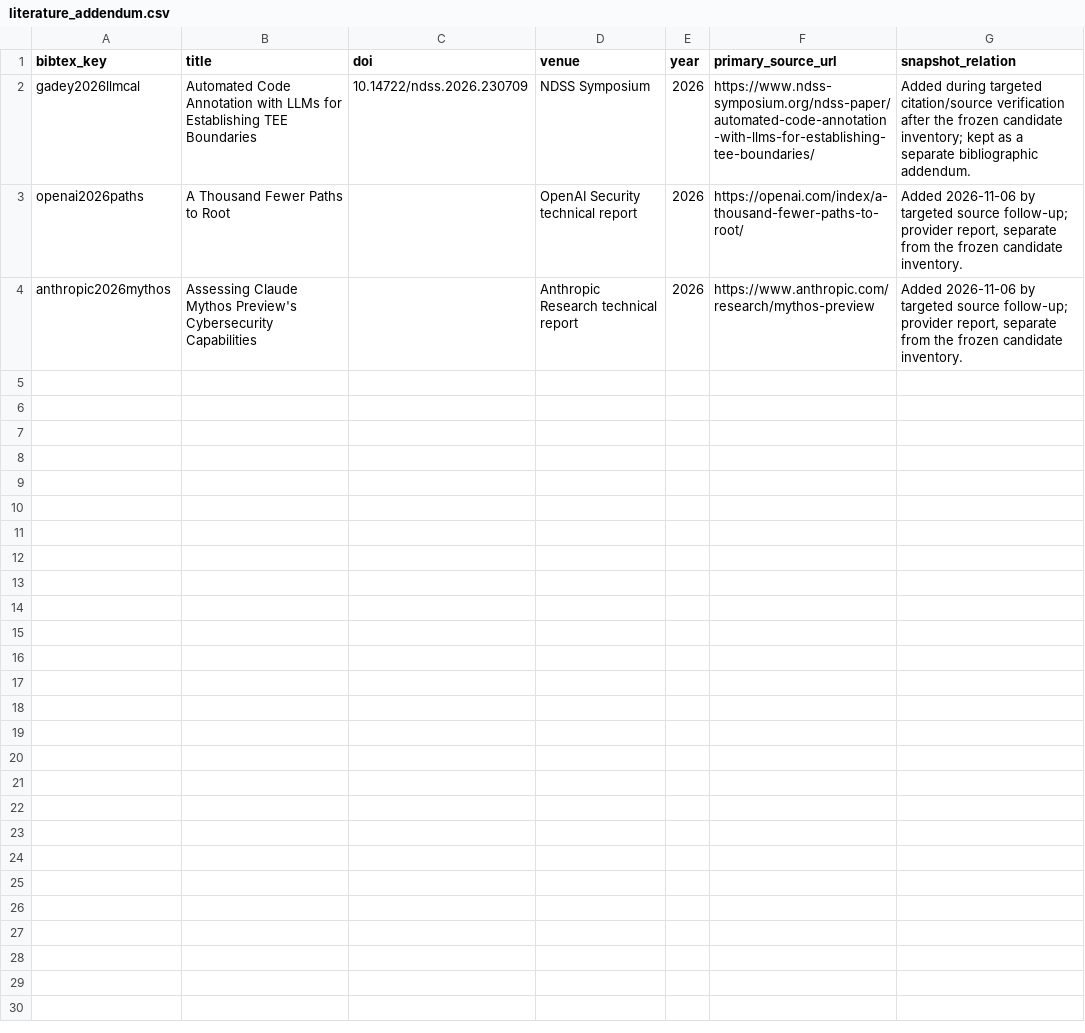
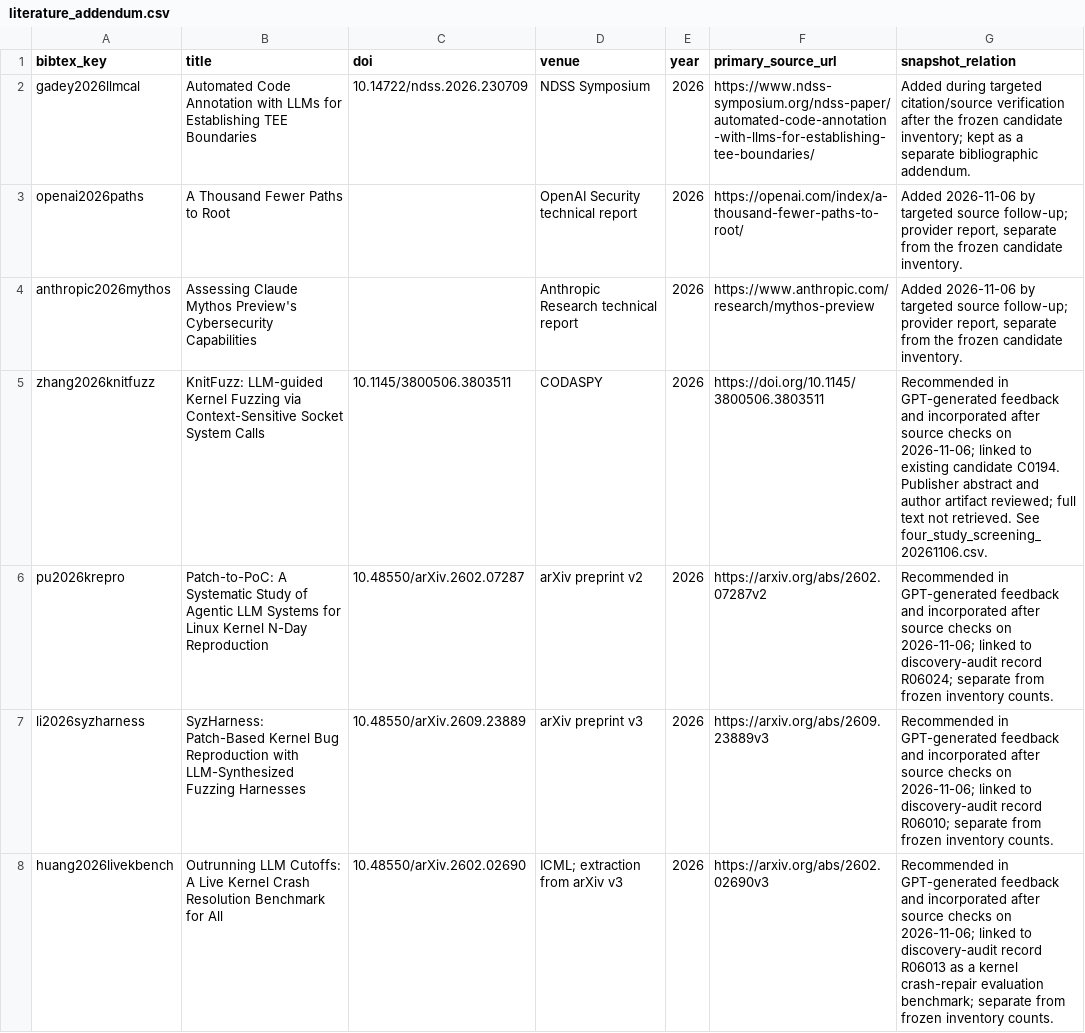
Before and after one commit to Moyummmm/reproduction, a CSV file: revision/literature_addendum.csv, drawn as a sheet; the diff names each change by its address in the sheet, - before the commit and + after, or states it on an @@ line.

```diff
--- a/revision/literature_addendum.csv
+++ b/revision/literature_addendum.csv
+row 5: zhang2026knitfuzz | KnitFuzz: LLM-guided Kernel Fuzzing via Context-Sensitive Socket System Calls | 10.1145/3800506.3803511 | CODASPY | 2026 | https://doi.org/10.1145/3800506.3803511 | Recommended in GPT-generated feedback and incorporated after source checks on 2026-11-06; linked to existing candidate C0194. Publisher abstract and author artifact reviewed; full text not retrieved. See four_study_screening_20261106.csv.
+row 6: pu2026krepro | Patch-to-PoC: A Systematic Study of Agentic LLM Systems for Linux Kernel N-Day Reproduction | 10.48550/arXiv.2602.07287 | arXiv preprint v2 | 2026 | https://arxiv.org/abs/2602.07287v2 | Recommended in GPT-generated feedback and incorporated after source checks on 2026-11-06; linked to discovery-audit record R06024; separate from frozen inventory counts.
+row 7: li2026syzharness | SyzHarness: Patch-Based Kernel Bug Reproduction with LLM-Synthesized Fuzzing Harnesses | 10.48550/arXiv.2609.23889 | arXiv preprint v3 | 2026 | https://arxiv.org/abs/2609.23889v3 | Recommended in GPT-generated feedback and incorporated after source checks on 2026-11-06; linked to discovery-audit record R06010; separate from frozen inventory counts.
+row 8: huang2026livekbench | Outrunning LLM Cutoffs: A Live Kernel Crash Resolution Benchmark for All | 10.48550/arXiv.2602.02690 | ICML; extraction from arXiv v3 | 2026 | https://arxiv.org/abs/2602.02690v3 | Recommended in GPT-generated feedback and incorporated after source checks on 2026-11-06; linked to discovery-audit record R06013 as a kernel crash-repair evaluation benchmark; separate from frozen inventory counts.
```
Also changed, not shown: revision/citation_candidate_mapping.csv, revision/citation_search_mapping.csv, 16 other files.
